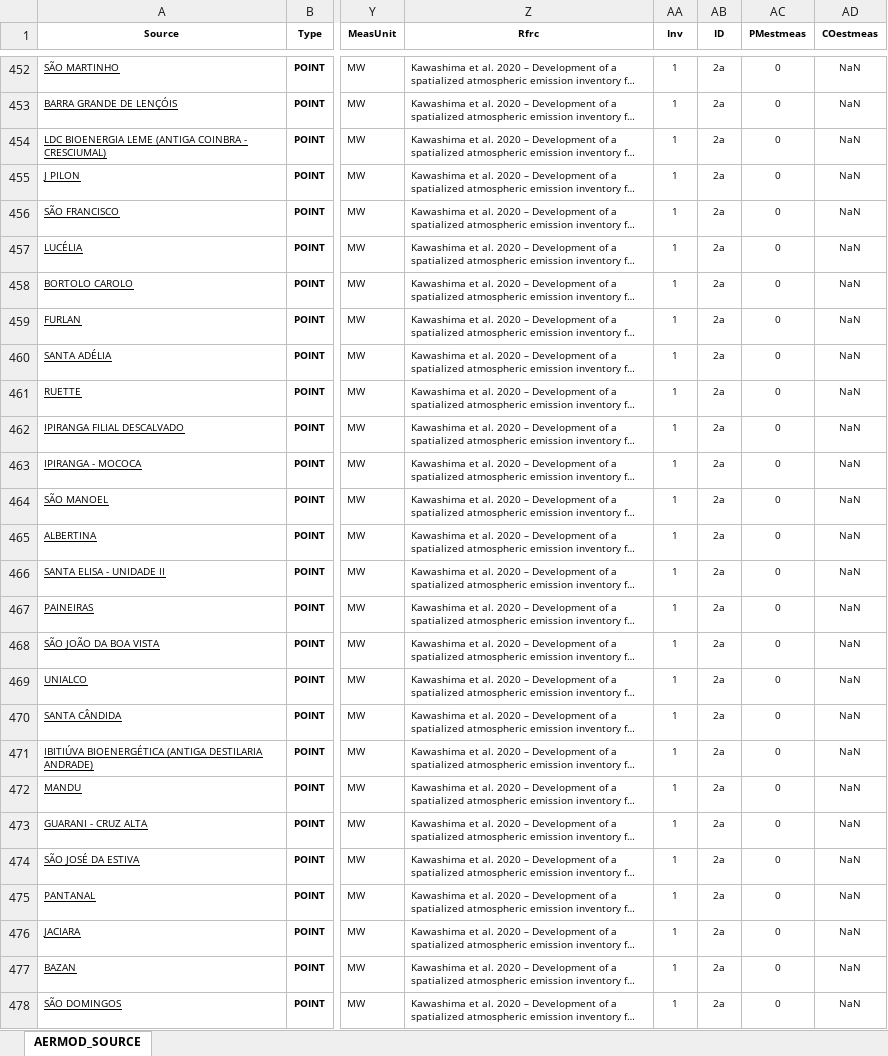
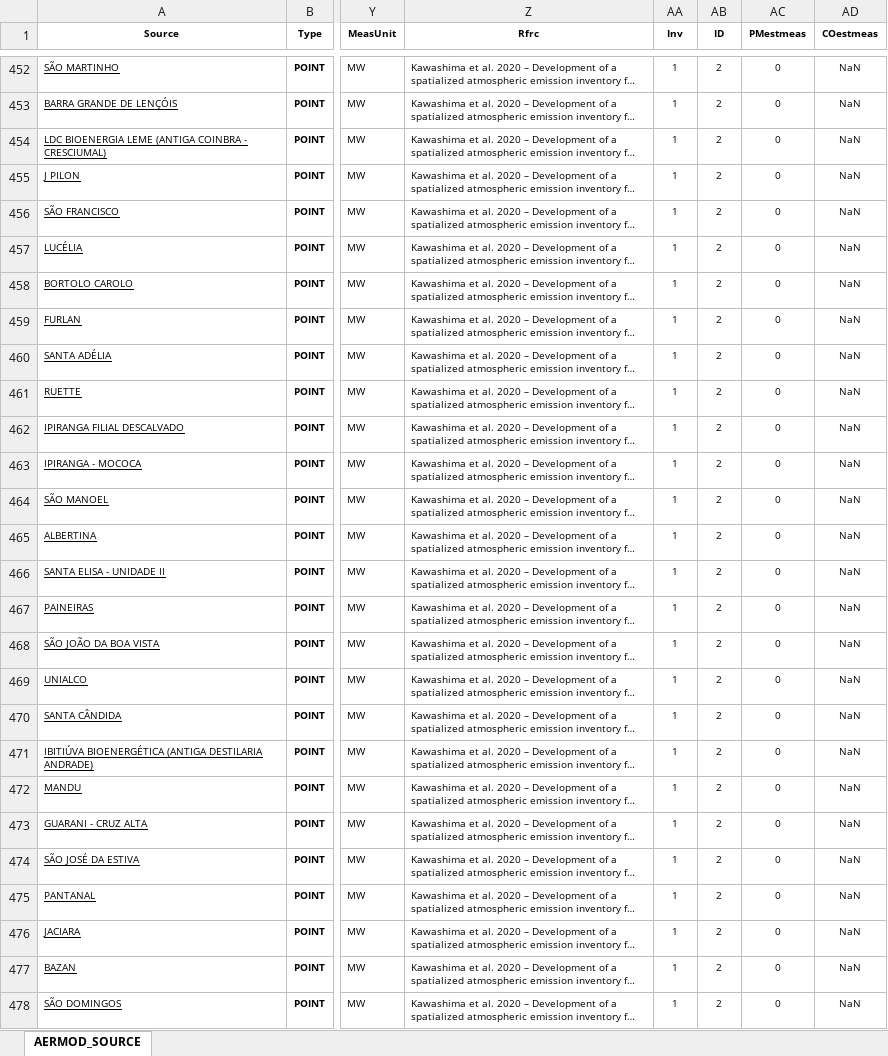
Before and after one commit to leohoinaski/IND_Inventory, an Excel workbook: Inputs/BR_Ind.xlsx, sheet AERMOD_SOURCE, drawn as a sheet; only a part is shown, gaps mark what is left out; long unchanged cells end in …; values as stored, in another font and other column widths than the file's, no borders; charts and pictures not drawn; the diff covers the shown part only; the diff names each change by its address in the sheet, - before the commit and + after, or states it on an @@ line.

```diff
--- a/Inputs/BR_Ind.xlsx (sheet AERMOD_SOURCE)
+++ b/Inputs/BR_Ind.xlsx (sheet AERMOD_SOURCE)
-AB452:AB478 (ID): 2a
+AB452:AB478 (ID): 2
```
Also changed, not shown: 726 edited cells elsewhere in this sheet, charts or pictures, 42 other files.
